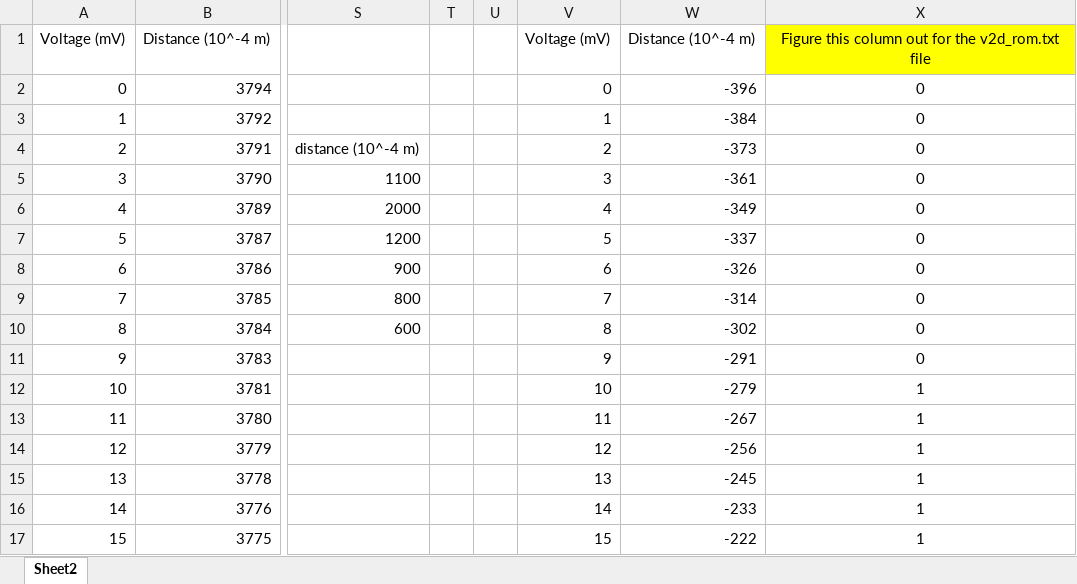
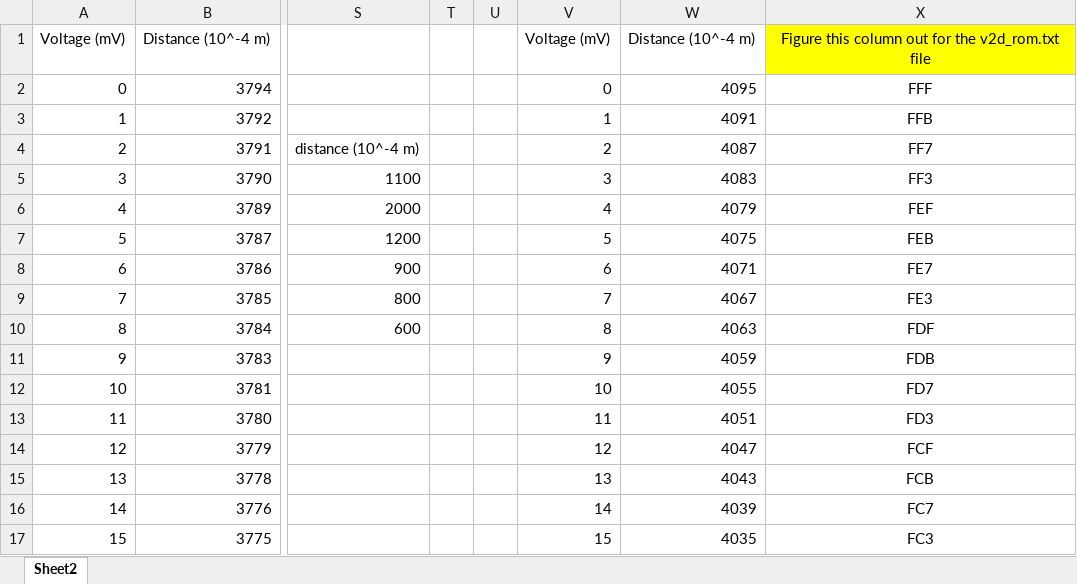
Before and after one commit to bryan-kwan/enel453lab3, an Excel workbook: voltage2distance scratch.xlsx, sheet Sheet2, drawn as a sheet; only a part is shown, gaps mark what is left out; values as stored, in another font and other column widths than the file's, no borders; charts and pictures not drawn; the diff covers the shown part only; the diff names each change by its address in the sheet, - before the commit and + after, or states it on an @@ line.

Commit message:
Modified the rom file to have low voltages correspond to higher distance

```diff
--- a/voltage2distance scratch.xlsx (sheet Sheet2)
+++ b/voltage2distance scratch.xlsx (sheet Sheet2)
-W2: -396
+W2: 4095
-X2: 0
+X2: FFF
-W3: -384
+W3: 4091
-X3: 0
+X3: FFB
-W4: -373
+W4: 4087
-X4: 0
+X4: FF7
-W5: -361
+W5: 4083
-X5: 0
+X5: FF3
-W6: -349
+W6: 4079
-X6: 0
+X6: FEF
-W7: -337
+W7: 4075
-X7: 0
+X7: FEB
-W8: -326
+W8: 4071
-X8: 0
+X8: FE7
-W9: -314
+W9: 4067
-X9: 0
+X9: FE3
-W10: -302
+W10: 4063
-X10: 0
+X10: FDF
-W11: -291
+W11: 4059
-X11: 0
+X11: FDB
-W12: -279
+W12: 4055
-X12: 1
+X12: FD7
-W13: -267
+W13: 4051
-X13: 1
+X13: FD3
-W14: -256
+W14: 4047
-X14: 1
+X14: FCF
-W15: -245
+W15: 4043
-X15: 1
+X15: FCB
-W16: -233
+W16: 4039
-X16: 1
+X16: FC7
-W17: -222
+W17: 4035
-X17: 1
+X17: FC3
```
Also changed, not shown: 962 edited cells elsewhere in this sheet, 1 other file.
